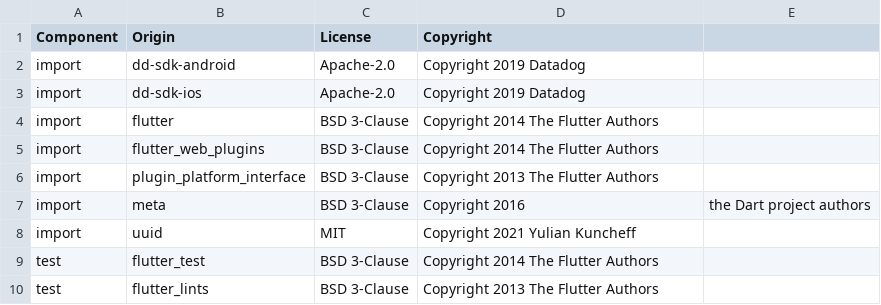
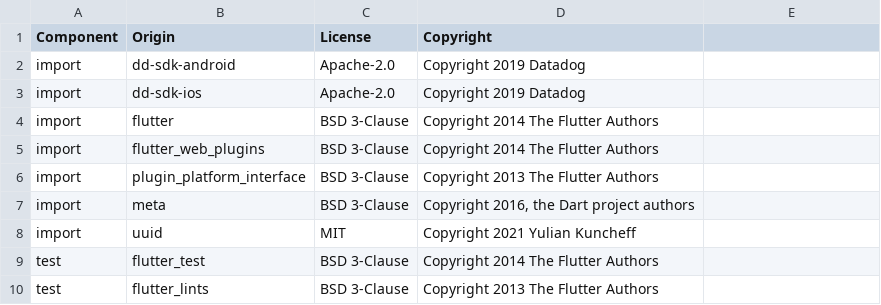
Before and after one commit to DataDog/dd-sdk-flutter, a CSV file: LICENSE-3rdparty.csv, drawn as a sheet.

Commit message:
Update LICENSE-3rdparty.csv
formatting nit

```diff
--- a/LICENSE-3rdparty.csv
+++ b/LICENSE-3rdparty.csv
@@ -6,3 +6,3 @@ import,flutter_web_plugins,BSD 3-Clause,Copyright 2014 The Flutter Authors
 import,plugin_platform_interface,BSD 3-Clause,Copyright 2013 The Flutter Authors
-import,meta,BSD 3-Clause,Copyright 2016, the Dart project authors
+import,meta,BSD 3-Clause,"Copyright 2016, the Dart project authors"
 import,uuid,MIT,Copyright 2021 Yulian Kuncheff
```
